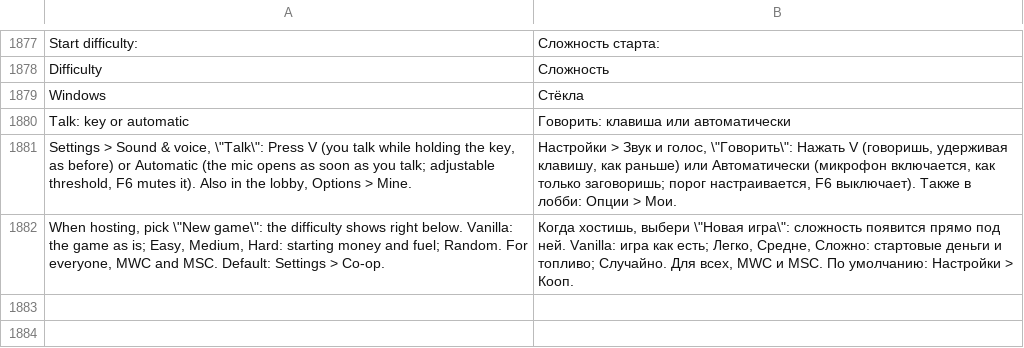
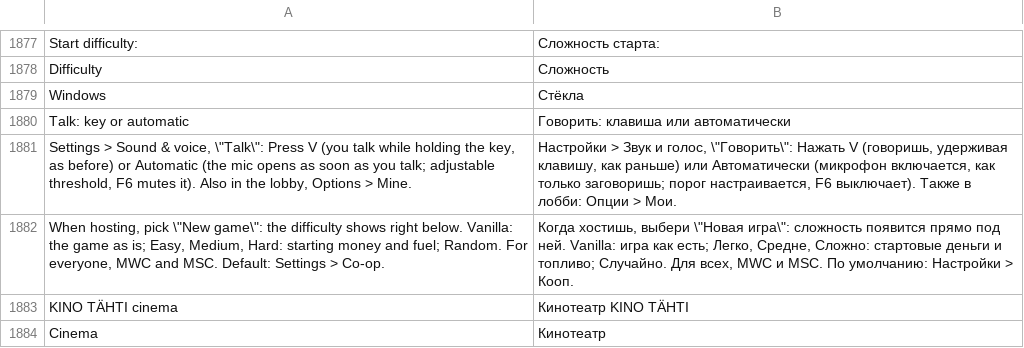
Before and after one commit to Parricidium/MWCoop, a TSV file: run/ru/ru_launcher.tsv, drawn as a sheet; only a part is shown, gaps mark what is left out.

```diff
--- a/run/ru/ru_launcher.tsv
+++ b/run/ru/ru_launcher.tsv
@@ -1882 +1882,3 @@ Settings > Sound & voice, \"Talk\": Press V (you talk while holding the key, as
 When hosting, pick \"New game\": the difficulty shows right below. Vanilla: the game as is; Easy, Medium, Hard: starting money and fuel; Random. For everyone, MWC and MSC. Default: Settings > Co-op.	Когда хостишь, выбери \"Новая игра\": сложность появится прямо под ней. Vanilla: игра как есть; Легко, Средне, Сложно: стартовые деньги и топливо; Случайно. Для всех, MWC и MSC. По умолчанию: Настройки > Кооп.
+KINO TÄHTI cinema	Кинотеатр KINO TÄHTI
+Cinema	Кинотеатр
```
Also changed, not shown: run/ar/ar_launcher.tsv, 8 other files.
